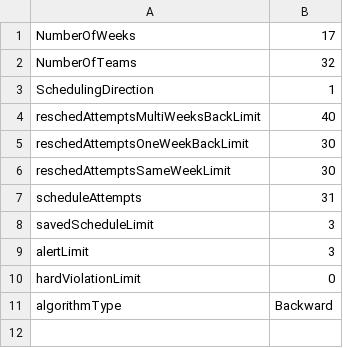
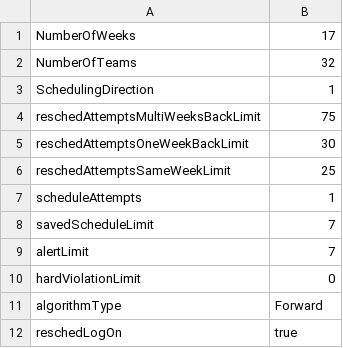
Before and after one commit to dwunderl/nflschedulervsc, a CSV file: nflparams.csv, drawn as a sheet.

Commit message:
Added reschedLogOn entry

```diff
--- a/nflparams.csv
+++ b/nflparams.csv
@@ -3,9 +3,10 @@ NumberOfTeams,32
 SchedulingDirection,1
-reschedAttemptsMultiWeeksBackLimit,40
+reschedAttemptsMultiWeeksBackLimit,75
 reschedAttemptsOneWeekBackLimit,30
-reschedAttemptsSameWeekLimit,30
-scheduleAttempts,31
-savedScheduleLimit,3
-alertLimit,3
+reschedAttemptsSameWeekLimit,25
+scheduleAttempts,1
+savedScheduleLimit,7
+alertLimit,7
 hardViolationLimit,0
-algorithmType,Backward
+algorithmType,Forward
+reschedLogOn,true
```
